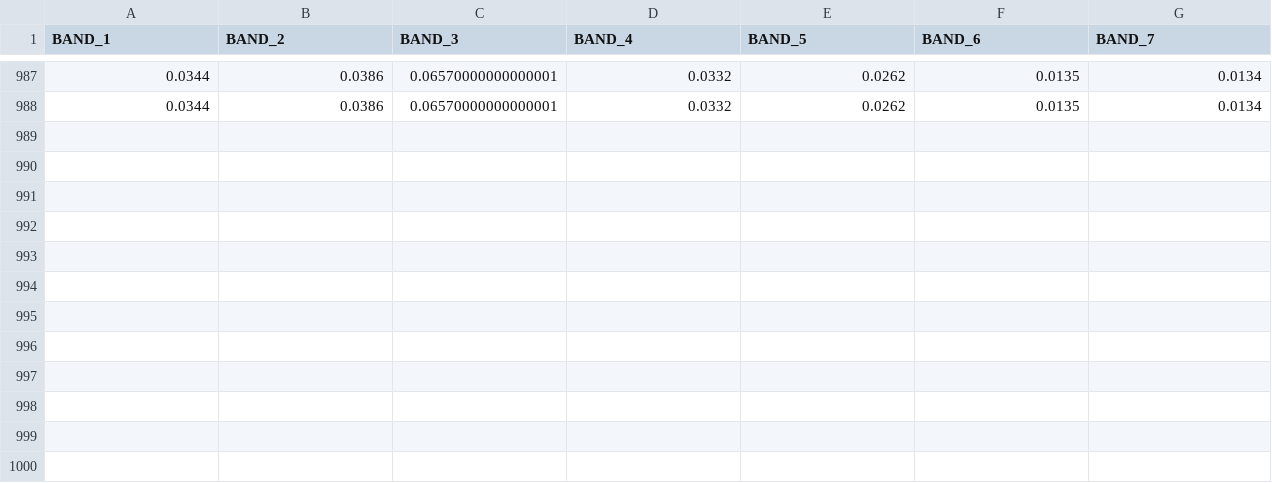
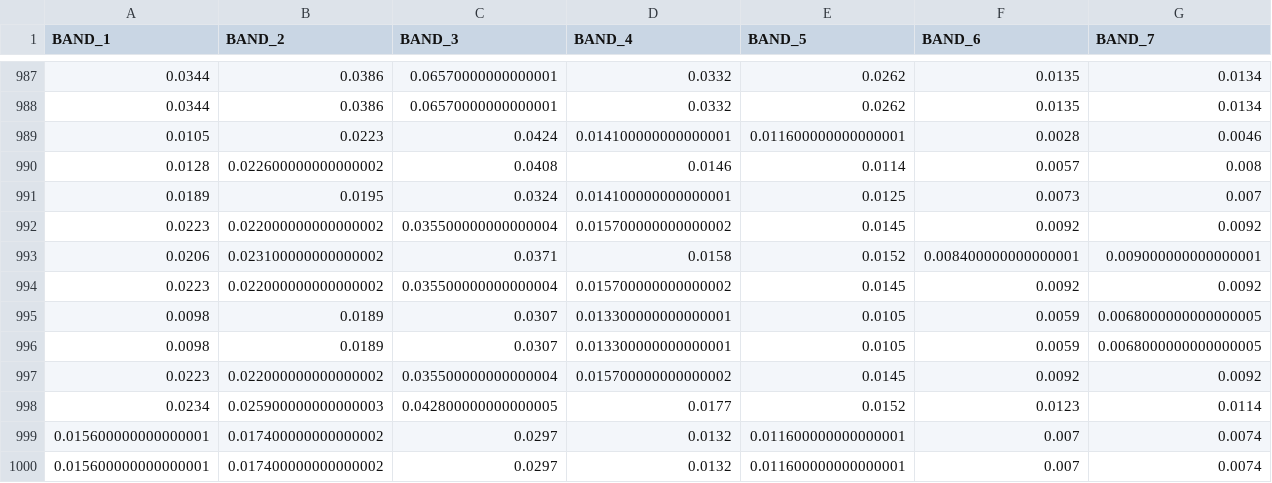
Before and after one commit to MaurenSguarioUTFPR/Cemig, a CSV file: Turbidez_Tres_Marias_2_Classes_25NTU_4_Datasets_Filtro_Ruidos_DiferencaAte2Dias_Sem_Remover_Outlier_NTU.csv, drawn as a sheet; only a part is shown, gaps mark what is left out; rows hold the shown columns only; the diff names each change by its address in the sheet, - before the commit and + after, or states it on an @@ line.

Commit message:
Update Turbidez_Tres_Marias_2_Classes_25NTU_4_Datasets_Filtro_Ruidos_DiferencaAte2Dias_Sem_Remover_Outlier_NTU.csv

```diff
--- a/Turbidez_Tres_Marias_2_Classes_25NTU_4_Datasets_Filtro_Ruidos_DiferencaAte2Dias_Sem_Remover_Outlier_NTU.csv
+++ b/Turbidez_Tres_Marias_2_Classes_25NTU_4_Datasets_Filtro_Ruidos_DiferencaAte2Dias_Sem_Remover_Outlier_NTU.csv
+row 989: 0.0105 | 0.0223 | 0.0424 | 0.014100000000000001 | 0.011600000000000001 | 0.0028 | 0.0046
+row 990: 0.0128 | 0.022600000000000002 | 0.0408 | 0.0146 | 0.0114 | 0.0057 | 0.008
+row 991: 0.0189 | 0.0195 | 0.0324 | 0.014100000000000001 | 0.0125 | 0.0073 | 0.007
+row 992: 0.0223 | 0.022000000000000002 | 0.035500000000000004 | 0.015700000000000002 | 0.0145 | 0.0092 | 0.0092
+row 993: 0.0206 | 0.023100000000000002 | 0.0371 | 0.0158 | 0.0152 | 0.008400000000000001 | 0.009000000000000001
+row 994: 0.0223 | 0.022000000000000002 | 0.035500000000000004 | 0.015700000000000002 | 0.0145 | 0.0092 | 0.0092
+row 995: 0.0098 | 0.0189 | 0.0307 | 0.013300000000000001 | 0.0105 | 0.0059 | 0.0068000000000000005
+row 996: 0.0098 | 0.0189 | 0.0307 | 0.013300000000000001 | 0.0105 | 0.0059 | 0.0068000000000000005
+row 997: 0.0223 | 0.022000000000000002 | 0.035500000000000004 | 0.015700000000000002 | 0.0145 | 0.0092 | 0.0092
+row 998: 0.0234 | 0.025900000000000003 | 0.042800000000000005 | 0.0177 | 0.0152 | 0.0123 | 0.0114
+row 999: 0.015600000000000001 | 0.017400000000000002 | 0.0297 | 0.0132 | 0.011600000000000001 | 0.007 | 0.0074
+row 1000: 0.015600000000000001 | 0.017400000000000002 | 0.0297 | 0.0132 | 0.011600000000000001 | 0.007 | 0.0074
```
